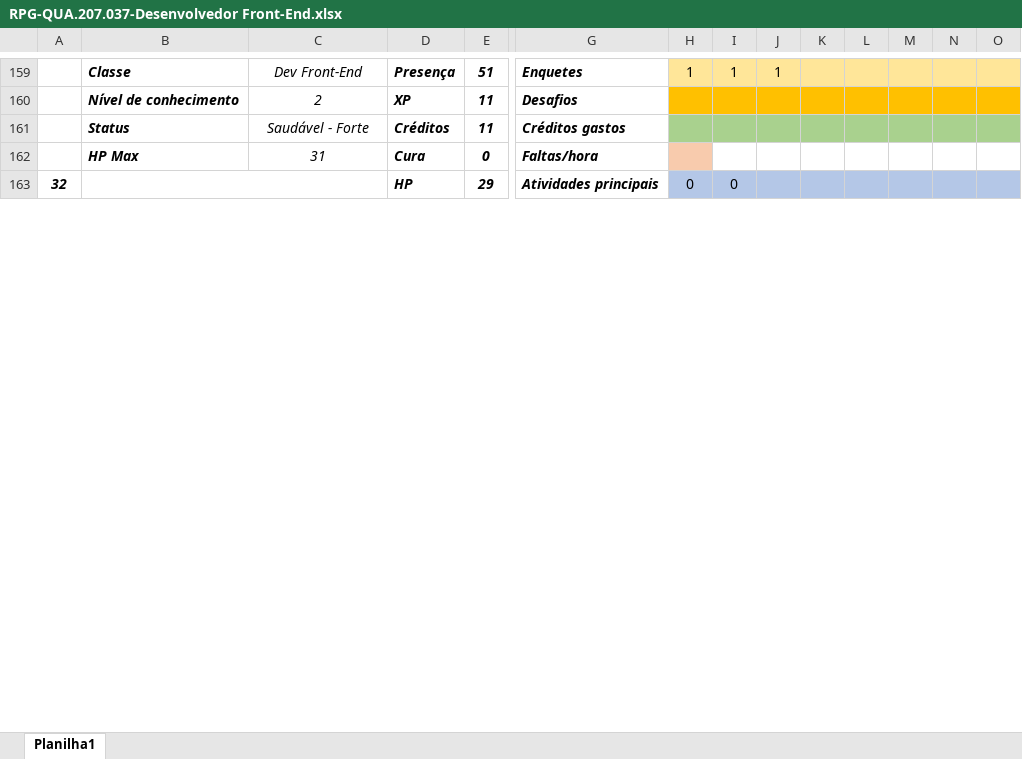
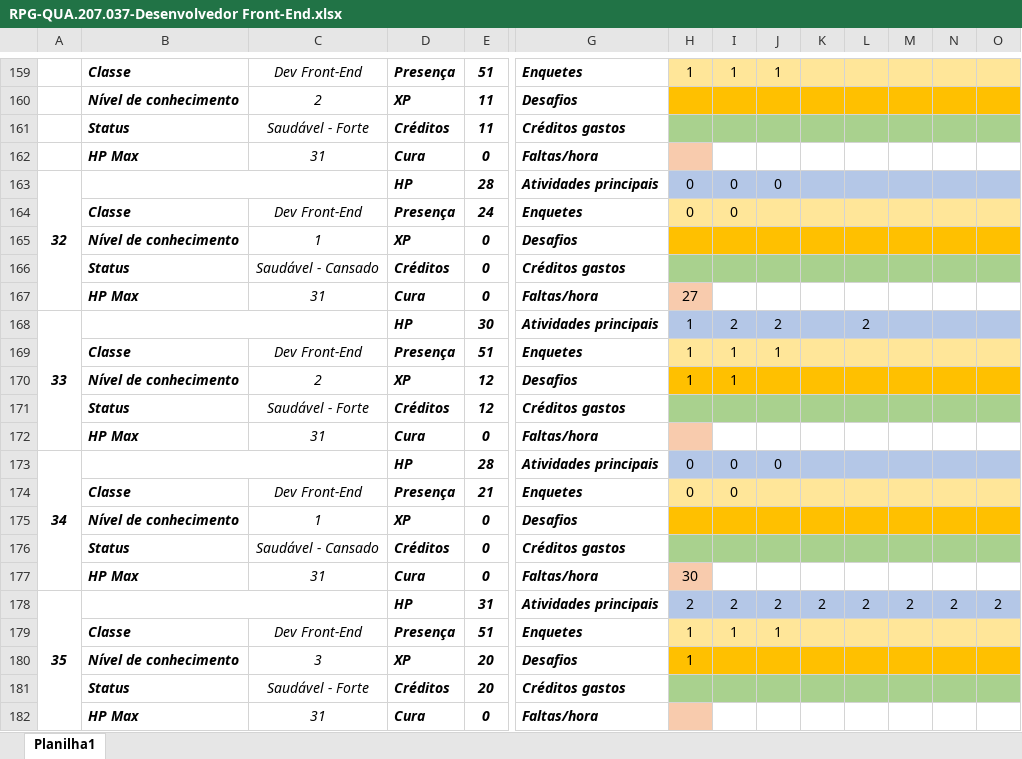
Before and after one commit to alexmachadoribeiro/pontuacao-QUA.207.037-front-end, an Excel workbook: RPG-QUA.207.037-Desenvolvedor Front-End.xlsx, sheet Planilha1, drawn as a sheet; only a part is shown, gaps mark what is left out; values as stored, in another font and other column widths than the file's, no borders; conditional formats not drawn; removed rows and columns are numbered as before the commit, all else as after; rows hold the shown columns only; the diff covers the shown part only; the diff names each change by its address in the sheet, - before the commit and + after, or states it on an @@ line.

```diff
--- a/RPG-QUA.207.037-Desenvolvedor Front-End.xlsx (sheet Planilha1)
+++ b/RPG-QUA.207.037-Desenvolvedor Front-End.xlsx (sheet Planilha1)
-A163:A167 merged
+A163:A167 merged
-E163: 29
+E163: 28
-J163: (empty)
+J163: 0
+row 164:  | Classe | Dev Front-End | Presença | 24 | Enquetes | 0 | 0
@@ row 175 moved to row 165: Nível de conhecimento @@
+row 166:  | Status | Saudável - Cansado | Créditos | 0 | Créditos gastos
+row 167:  | HP Max | 31 | Cura | 0 | Faltas/hora | 27
+row 168: 33 | Kennedy Fernando da Costa Gonzaga |  | HP | 30 | Atividades principais | 1 | 2 | 2 |  | 2
@@ row 129 moved to row 169: Classe @@
+row 170:  | Nível de conhecimento | 2 | XP | 12 | Desafios | 1 | 1
+row 171:  | Status | Saudável - Forte | Créditos | 12 | Créditos gastos
@@ row 132 moved to row 172: HP Max @@
+row 173: 34 | Laiz dos Santos Oliveira |  | HP | 28 | Atividades principais | 0 | 0 | 0
+row 174:  | Classe | Dev Front-End | Presença | 21 | Enquetes | 0 | 0
@@ row 190 moved to row 175: Nível de conhecimento @@
+row 176:  | Status | Saudável - Cansado | Créditos | 0 | Créditos gastos
+row 177:  | HP Max | 31 | Cura | 0 | Faltas/hora | 30
+row 178: 35 | Larissa Karoline Rodrigues da Silva |  | HP | 31 | Atividades principais | 2 | 2 | 2 | 2 | 2 | 2 | 2 | 2
@@ row 144 moved to row 179: Classe @@
+row 180:  | Nível de conhecimento | 3 | XP | 20 | Desafios | 1
+row 181:  | Status | Saudável - Forte | Créditos | 20 | Créditos gastos
@@ row 147 moved to row 182: HP Max @@
```
Also changed, not shown: 68 added rows, 81 removed rows, 43 moved rows, 92 edited cells and merged cells elsewhere in this sheet, formulas that keep their value.
